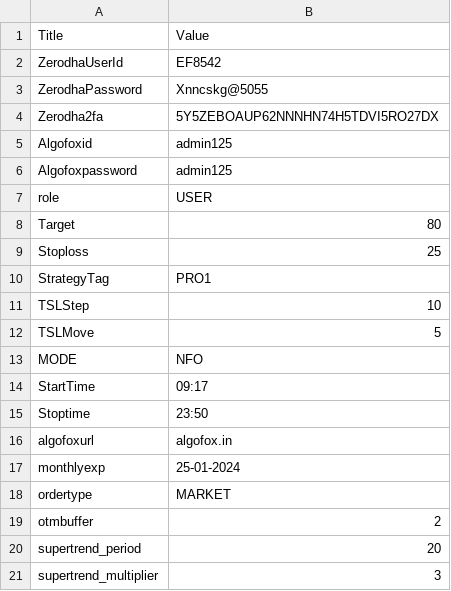
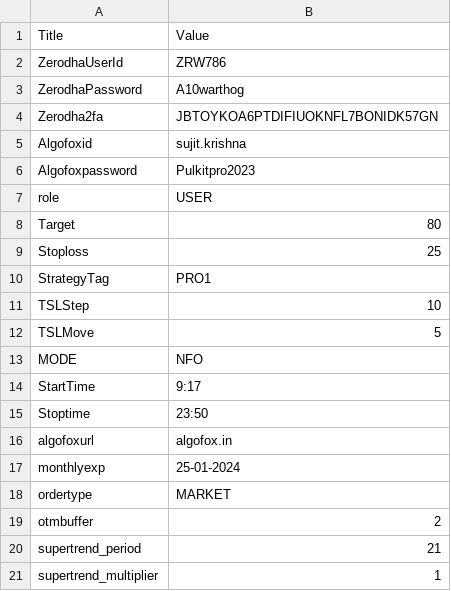
Before and after one commit to PulkitChadha125/AlgofoxOptionBuyingStrategy, a CSV file: ZerodhaCredentials.csv, drawn as a sheet; the diff names each change by its address in the sheet, - before the commit and + after, or states it on an @@ line.

```diff
--- a/ZerodhaCredentials.csv
+++ b/ZerodhaCredentials.csv
-B2: EF8542
+B2: ZRW786
-B3: Xnncskg@5055
+B3: A10warthog
-B4: 5Y5ZEBOAUP62NNNHN74H5TDVI5RO27DX
+B4: JBTOYKOA6PTDIFIUOKNFL7BONIDK57GN
-B5: admin125
+B5: sujit.krishna
-B6: admin125
+B6: Pulkitpro2023
-B14: 09:17
+B14: 9:17
-B20: 20
+B20: 21
-B21: 3
+B21: 1
```
Also changed, not shown: UniqueInstruments.csv, UpdatedInstruments.csv, 12 other files.
